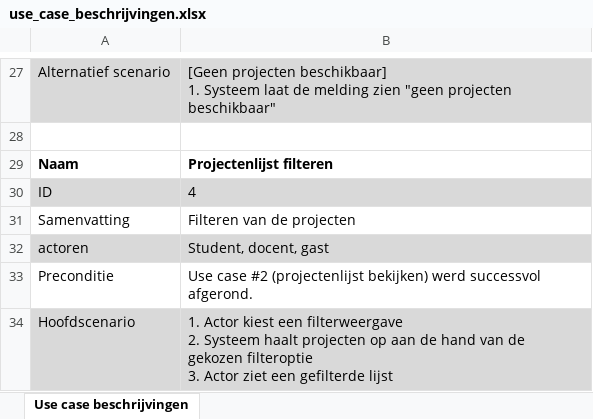
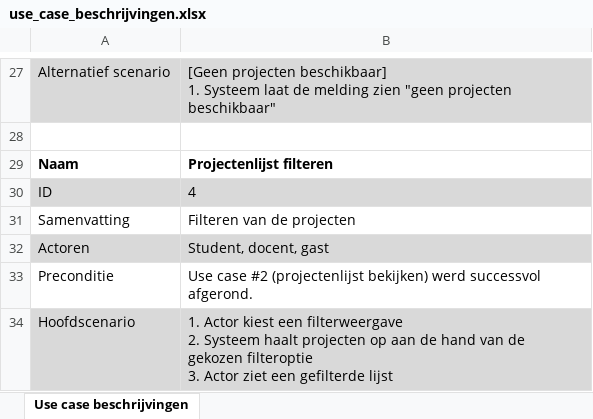
Before and after one commit to niekvandael/iTalent, an Excel workbook: italent/documents/analyse/use_case_beschrijvingen.xlsx, sheet Use case beschrijvingen, drawn as a sheet; only a part is shown, gaps mark what is left out; values as stored, in another font and other column widths than the file's, no borders; the diff covers the shown part only; the diff names each change by its address in the sheet, - before the commit and + after, or states it on an @@ line.

```diff
--- a/italent/documents/analyse/use_case_beschrijvingen.xlsx (sheet Use case beschrijvingen)
+++ b/italent/documents/analyse/use_case_beschrijvingen.xlsx (sheet Use case beschrijvingen)
-A32: actoren
+A32: Actoren
```
Also changed, not shown: 31 edited cells elsewhere in this sheet.
